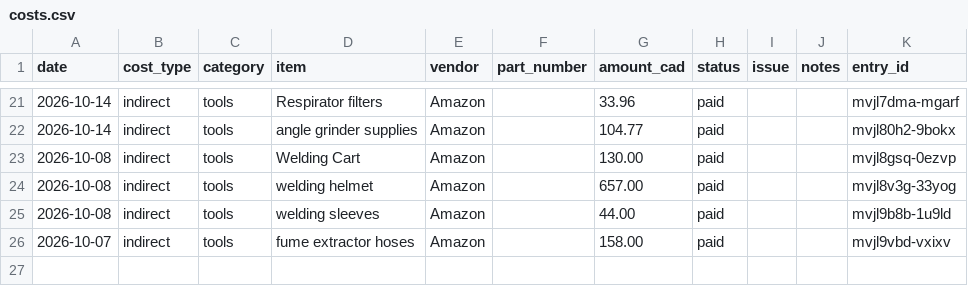
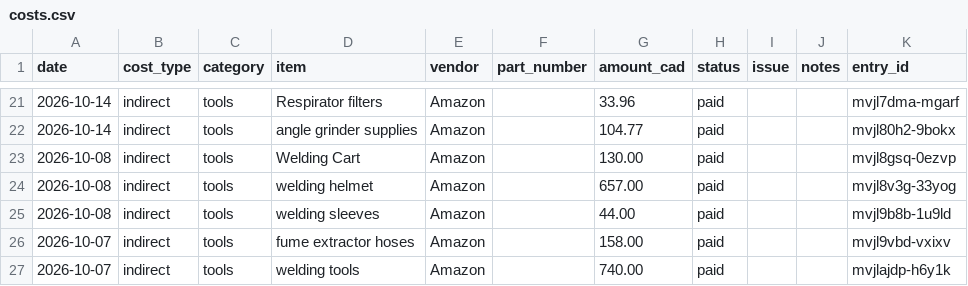
Before and after one commit to abyessof-labs/1981-gmc-caballero, a CSV file: costs.csv, drawn as a sheet; only a part is shown, gaps mark what is left out.

Commit message:
Log 1 cost entry

```diff
--- a/costs.csv
+++ b/costs.csv
@@ -26 +26,2 @@ date,cost_type,category,item,vendor,part_number,amount_cad,status,issue,notes,en
 2026-10-07,indirect,tools,fume extractor hoses,Amazon,,158.00,paid,,,mvjl9vbd-vxixv
+2026-10-07,indirect,tools,welding tools,Amazon,,740.00,paid,,,mvjlajdp-h6y1k
```
